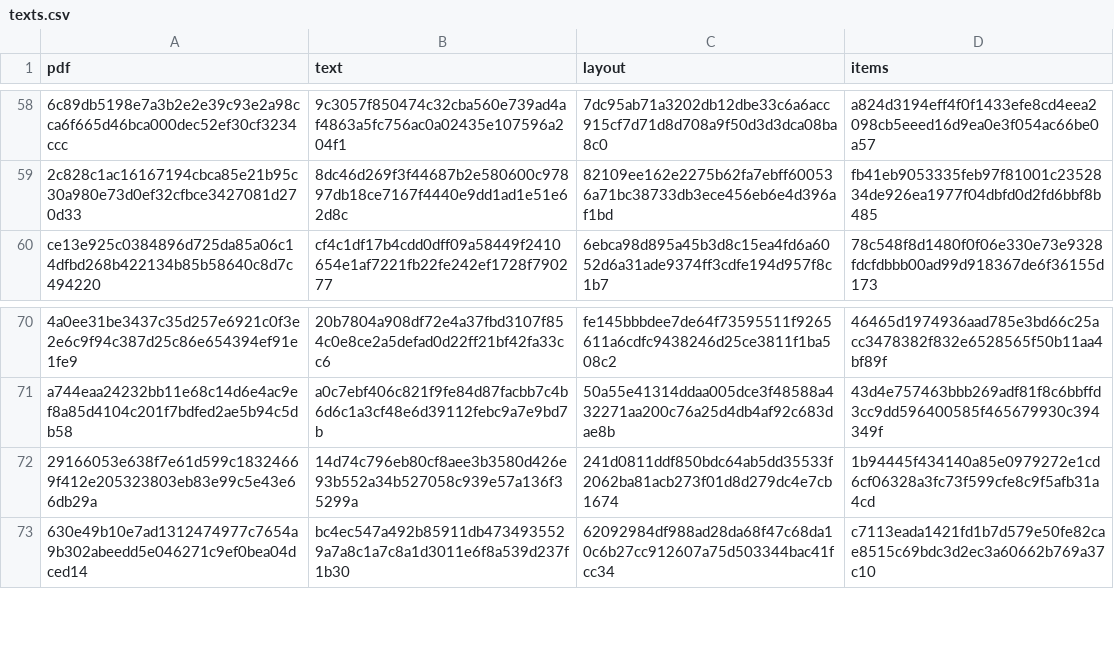
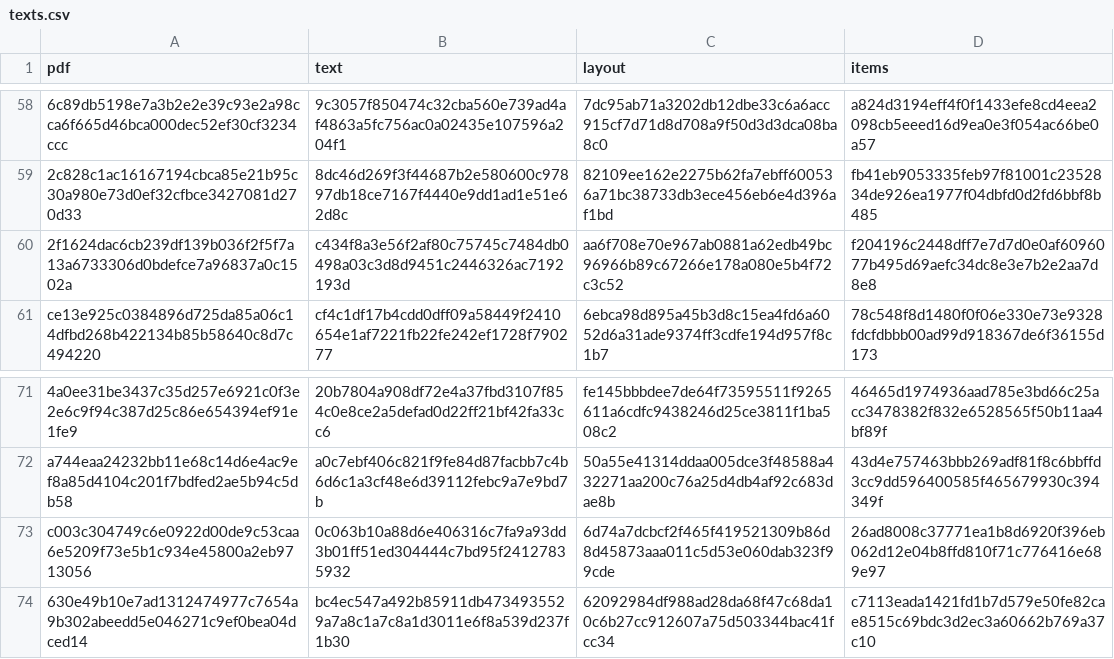
Before and after one commit to rosenhouse-bot-sandbox/shiba-data, a CSV file: data/2027/generated/texts.csv, drawn as a sheet; only a part is shown, gaps mark what is left out; removed rows and columns are numbered as before the commit, all else as after; the diff names each change by its address in the sheet, - before the commit and + after, or states it on an @@ line.

```diff
--- a/data/2027/generated/texts.csv
+++ b/data/2027/generated/texts.csv
+row 60: 2f1624dac6cb239df139b036f2f5f7a13a6733306d0bdefce7a96837a0c1502a | c434f8a3e56f2af80c75745c7484db0498a03c3d8d9451c2446326ac7192193d | aa6f708e70e967ab0881a62edb49bc96966b89c67266e178a080e5b4f72c3c52 | f204196c2448dff7e7d7d0e0af6096077b495d69aefc34dc8e3e7b2e2aa7d8e8
-row 72: 29166053e638f7e61d599c18324669f412e205323803eb83e99c5e43e66db29a | 14d74c796eb80cf8aee3b3580d426e93b552a34b527058c939e57a136f35299a | 241d0811ddf850bdc64ab5dd35533f2062ba81acb273f01d8d279dc4e7cb1674 | 1b94445f434140a85e0979272e1cd6cf06328a3fc73f599cfe8c9f5afb31a4cd
+row 73: c003c304749c6e0922d00de9c53caa6e5209f73e5b1c934e45800a2eb9713056 | 0c063b10a88d6e406316c7fa9a93dd3b01ff51ed304444c7bd95f24127835932 | 6d74a7dcbcf2f465f419521309b86d8d45873aaa011c5d53e060dab323f99cde | 26ad8008c37771ea1b8d6920f396eb062d12e04b8ffd810f71c776416e689e97
```
Also changed, not shown: data/2027/generated/documents_checked.csv.
